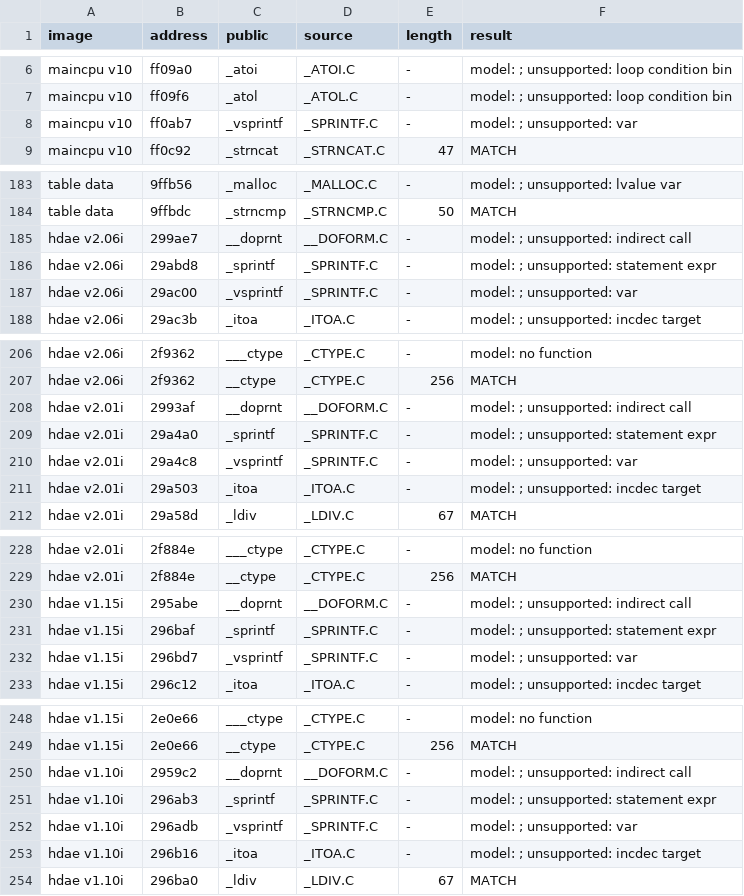
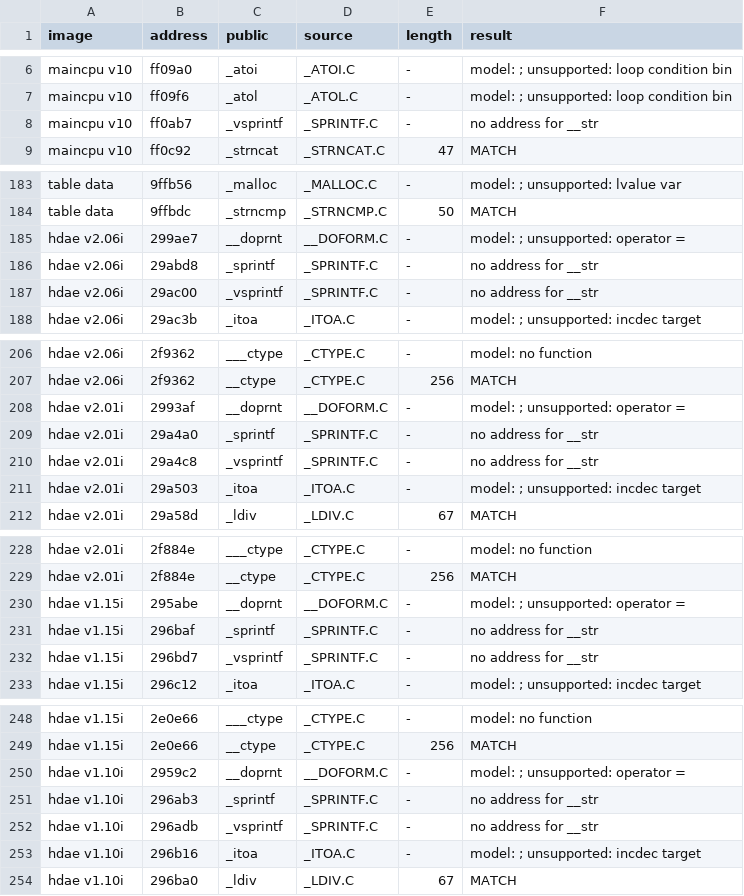
Before and after one commit to ArqueologiaDigital/technics-roms-disasm, a TSV file: scripts/analysis/cc900/results/pairs_model_kn5000.tsv, drawn as a sheet; only a part is shown, gaps mark what is left out; the diff covers the shown part only.

```diff
--- a/scripts/analysis/cc900/results/pairs_model_kn5000.tsv
+++ b/scripts/analysis/cc900/results/pairs_model_kn5000.tsv
@@ -7,3 +7,3 @@ maincpu v10	ff09a0	_atoi	_ATOI.C	-	model: ; unsupported: loop condition bin
 maincpu v10	ff09f6	_atol	_ATOL.C	-	model: ; unsupported: loop condition bin
-maincpu v10	ff0ab7	_vsprintf	_SPRINTF.C	-	model: ; unsupported: var
+maincpu v10	ff0ab7	_vsprintf	_SPRINTF.C	-	no address for __str
 maincpu v10	ff0c92	_strncat	_STRNCAT.C	47	MATCH
@@ -184,5 +184,5 @@ table data	9ffb56	_malloc	_MALLOC.C	-	model: ; unsupported: lvalue var
 table data	9ffbdc	_strncmp	_STRNCMP.C	50	MATCH
-hdae v2.06i	299ae7	__doprnt	__DOFORM.C	-	model: ; unsupported: indirect call
-hdae v2.06i	29abd8	_sprintf	_SPRINTF.C	-	model: ; unsupported: statement expr
-hdae v2.06i	29ac00	_vsprintf	_SPRINTF.C	-	model: ; unsupported: var
+hdae v2.06i	299ae7	__doprnt	__DOFORM.C	-	model: ; unsupported: operator =
+hdae v2.06i	29abd8	_sprintf	_SPRINTF.C	-	no address for __str
+hdae v2.06i	29ac00	_vsprintf	_SPRINTF.C	-	no address for __str
 hdae v2.06i	29ac3b	_itoa	_ITOA.C	-	model: ; unsupported: incdec target
@@ -207,5 +207,5 @@ hdae v2.06i	2f9362	___ctype	_CTYPE.C	-	model: no function
 hdae v2.06i	2f9362	__ctype	_CTYPE.C	256	MATCH
-hdae v2.01i	2993af	__doprnt	__DOFORM.C	-	model: ; unsupported: indirect call
-hdae v2.01i	29a4a0	_sprintf	_SPRINTF.C	-	model: ; unsupported: statement expr
-hdae v2.01i	29a4c8	_vsprintf	_SPRINTF.C	-	model: ; unsupported: var
+hdae v2.01i	2993af	__doprnt	__DOFORM.C	-	model: ; unsupported: operator =
+hdae v2.01i	29a4a0	_sprintf	_SPRINTF.C	-	no address for __str
+hdae v2.01i	29a4c8	_vsprintf	_SPRINTF.C	-	no address for __str
 hdae v2.01i	29a503	_itoa	_ITOA.C	-	model: ; unsupported: incdec target
@@ -229,5 +229,5 @@ hdae v2.01i	2f884e	___ctype	_CTYPE.C	-	model: no function
 hdae v2.01i	2f884e	__ctype	_CTYPE.C	256	MATCH
-hdae v1.15i	295abe	__doprnt	__DOFORM.C	-	model: ; unsupported: indirect call
-hdae v1.15i	296baf	_sprintf	_SPRINTF.C	-	model: ; unsupported: statement expr
-hdae v1.15i	296bd7	_vsprintf	_SPRINTF.C	-	model: ; unsupported: var
+hdae v1.15i	295abe	__doprnt	__DOFORM.C	-	model: ; unsupported: operator =
+hdae v1.15i	296baf	_sprintf	_SPRINTF.C	-	no address for __str
+hdae v1.15i	296bd7	_vsprintf	_SPRINTF.C	-	no address for __str
 hdae v1.15i	296c12	_itoa	_ITOA.C	-	model: ; unsupported: incdec target
@@ -249,5 +249,5 @@ hdae v1.15i	2e0e66	___ctype	_CTYPE.C	-	model: no function
 hdae v1.15i	2e0e66	__ctype	_CTYPE.C	256	MATCH
-hdae v1.10i	2959c2	__doprnt	__DOFORM.C	-	model: ; unsupported: indirect call
-hdae v1.10i	296ab3	_sprintf	_SPRINTF.C	-	model: ; unsupported: statement expr
-hdae v1.10i	296adb	_vsprintf	_SPRINTF.C	-	model: ; unsupported: var
+hdae v1.10i	2959c2	__doprnt	__DOFORM.C	-	model: ; unsupported: operator =
+hdae v1.10i	296ab3	_sprintf	_SPRINTF.C	-	no address for __str
+hdae v1.10i	296adb	_vsprintf	_SPRINTF.C	-	no address for __str
 hdae v1.10i	296b16	_itoa	_ITOA.C	-	model: ; unsupported: incdec target
```
Also changed, not shown: 7 edited cells elsewhere in this file, 2 other files.
